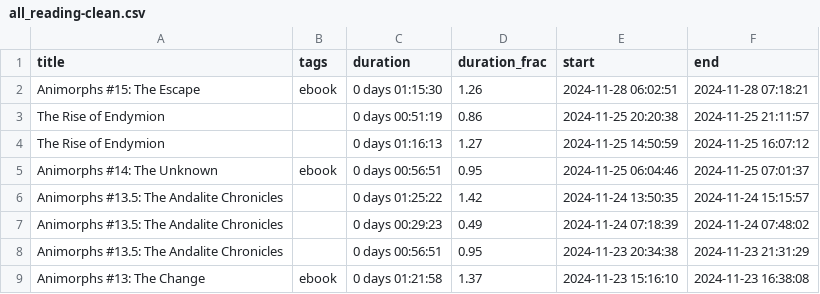
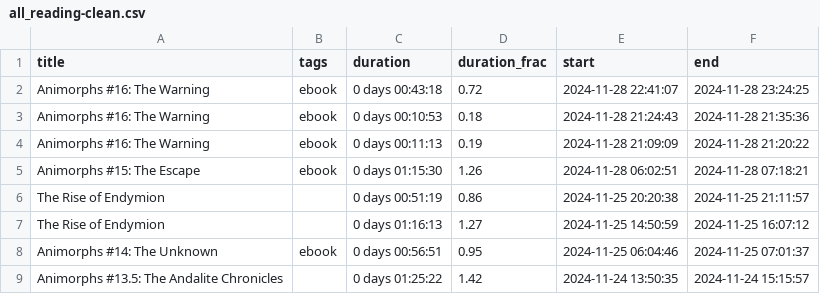
Before and after one commit to MrGeislinger/victorsothervector, a CSV file: data/reading/all_reading-clean.csv, drawn as a sheet; only a part is shown; the shorter side is filled out with more unchanged rows; the diff names each change by its address in the sheet, - before the commit and + after, or states it on an @@ line.

Commit message:
Reading data up to 20241128

```diff
--- a/data/reading/all_reading-clean.csv
+++ b/data/reading/all_reading-clean.csv
+row 2: Animorphs #16: The Warning | ebook | 0 days 00:43:18 | 0.72 | 2024-11-28 22:41:07 | 2024-11-28 23:24:25
+row 3: Animorphs #16: The Warning | ebook | 0 days 00:10:53 | 0.18 | 2024-11-28 21:24:43 | 2024-11-28 21:35:36
+row 4: Animorphs #16: The Warning | ebook | 0 days 00:11:13 | 0.19 | 2024-11-28 21:09:09 | 2024-11-28 21:20:22
```
